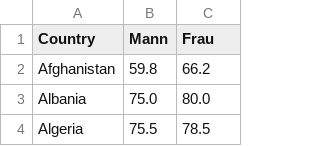
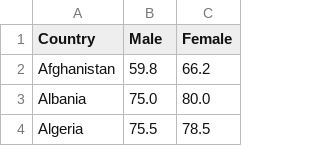
Before and after one commit to SilvanStark10/Calculateagereact, a CSV file: life_expectancy_data.csv, drawn as a sheet; only a part is shown.

```diff
--- a/life_expectancy_data.csv
+++ b/life_expectancy_data.csv
@@ -1,2 +1,2 @@
-Country,Mann,Frau
+Country,Male,Female
 Afghanistan,59.8,66.2
```
Also changed, not shown: 2 other files.
